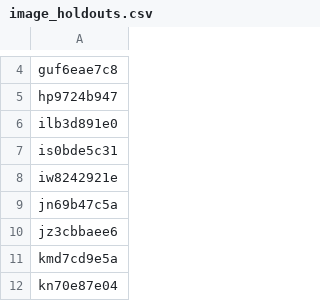
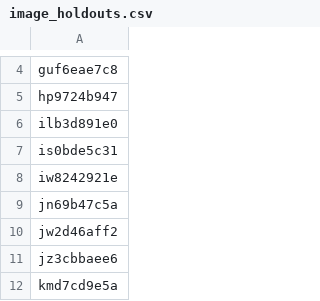
Before and after one commit to KeithPinson/butterfly_mimics_2022_dataset, a CSV file: tiny/butterfly_mimics/image_holdouts.csv, drawn as a sheet; only a part is shown, gaps mark what is left out; the shorter side is filled out with more unchanged rows.

```diff
--- a/tiny/butterfly_mimics/image_holdouts.csv
+++ b/tiny/butterfly_mimics/image_holdouts.csv
@@ -9,2 +9,3 @@ iw8242921e
 jn69b47c5a
+jw2d46aff2
 jz3cbbaee6
```
Also changed, not shown: data/butterfly_mimics/image_holdouts.csv, data/butterfly_mimics/images.csv.
